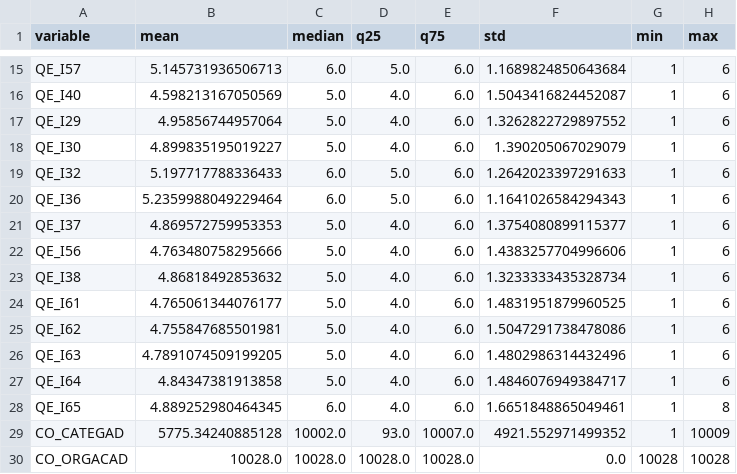
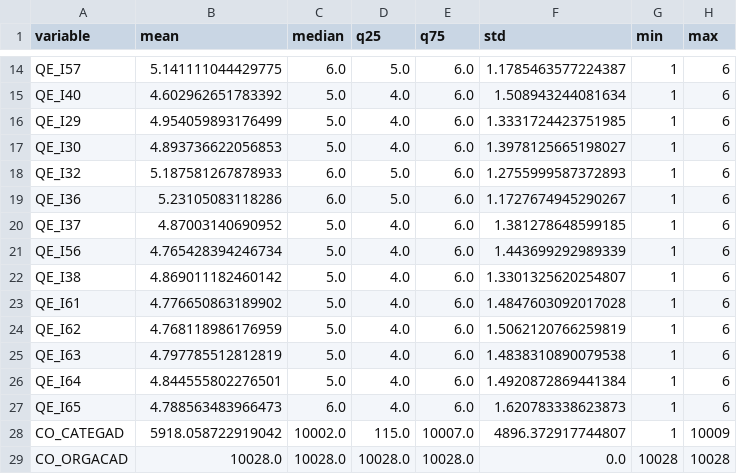
Before and after one commit to storopoli/Conhecimentos-TPACK, a CSV file: tables/summary.csv, drawn as a sheet; only a part is shown, gaps mark what is left out; addresses are those after the commit; the diff covers the shown part only; the diff names each change by its address in the sheet, - before the commit and + after, or states it on an @@ line.

```diff
--- a/tables/summary.csv
+++ b/tables/summary.csv
-B14 (mean): 5.145731936506713
+B14 (mean): 5.141111044429775
-F14 (std): 1.1689824850643684
+F14 (std): 1.1785463577224387
-B15 (mean): 4.598213167050569
+B15 (mean): 4.602962651783392
-F15 (std): 1.5043416824452087
+F15 (std): 1.508943244081634
-B16 (mean): 4.95856744957064
+B16 (mean): 4.954059893176499
-F16 (std): 1.3262822729897552
+F16 (std): 1.3331724423751985
-B17 (mean): 4.899835195019227
+B17 (mean): 4.893736622056853
-F17 (std): 1.390205067029079
+F17 (std): 1.3978125665198027
-B18 (mean): 5.197717788336433
+B18 (mean): 5.187581267878933
-F18 (std): 1.2642023397291633
+F18 (std): 1.2755999587372893
-B19 (mean): 5.2359988049229464
+B19 (mean): 5.23105083118286
-F19 (std): 1.1641026584294343
+F19 (std): 1.1727674945290267
-B20 (mean): 4.869572759953353
+B20 (mean): 4.87003140690952
-F20 (std): 1.3754080899115377
+F20 (std): 1.381278648599185
-B21 (mean): 4.763480758295666
+B21 (mean): 4.765428394246734
-F21 (std): 1.4383257704996606
+F21 (std): 1.443699292989339
-B22 (mean): 4.86818492853632
+B22 (mean): 4.869011182460142
-F22 (std): 1.3233333435328734
+F22 (std): 1.3301325620254807
-B23 (mean): 4.765061344076177
+B23 (mean): 4.776650863189902
-F23 (std): 1.4831951879960525
+F23 (std): 1.4847603092017028
-B24 (mean): 4.755847685501981
+B24 (mean): 4.768118986176959
-F24 (std): 1.5047291738478086
+F24 (std): 1.5062120766259819
-B25 (mean): 4.7891074509199205
+B25 (mean): 4.797785512812819
-F25 (std): 1.4802986314432496
+F25 (std): 1.4838310890079538
-B26 (mean): 4.84347381913858
+B26 (mean): 4.844555802276501
-F26 (std): 1.4846076949384717
+F26 (std): 1.4920872869441384
-B27 (mean): 4.889252980464345
+B27 (mean): 4.788563483966473
-F27 (std): 1.6651848865049461
+F27 (std): 1.620783338623873
-H27 (max): 8
+H27 (max): 6
-B28 (mean): 5775.34240885128
+B28 (mean): 5918.058722919042
-D28 (q25): 93.0
+D28 (q25): 115.0
-F28 (std): 4921.552971499352
+F28 (std): 4896.372917744807
```
Also changed, not shown: 1 removed row and 50 edited cells elsewhere in this file, tables/summary_categ.csv, tables/summary_curso.csv, 23 other files.
